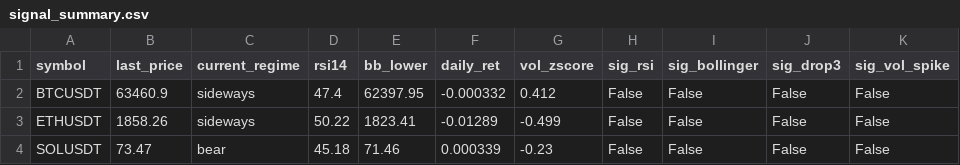
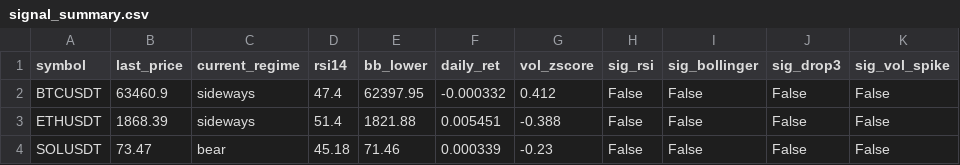
Before and after one commit to AnkeYan/crypto-pattern-lab-demo-FYP, a CSV file: web/public/data/signal_summary.csv, drawn as a sheet; only a part is shown; the diff names each change by its address in the sheet, - before the commit and + after, or states it on an @@ line.

```diff
--- a/web/public/data/signal_summary.csv
+++ b/web/public/data/signal_summary.csv
-B3 (last_price): 1858.26
+B3 (last_price): 1868.39
-D3 (rsi14): 50.22
+D3 (rsi14): 51.4
-E3 (bb_lower): 1823.41
+E3 (bb_lower): 1821.88
-F3 (daily_ret): -0.01289
+F3 (daily_ret): 0.005451
-G3 (vol_zscore): -0.499
+G3 (vol_zscore): -0.388
```
Also changed, not shown: data/acf_results.csv, data/multifactor_calibration.csv, 3 other files.
